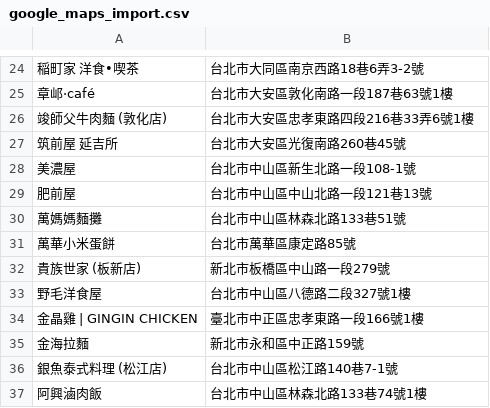
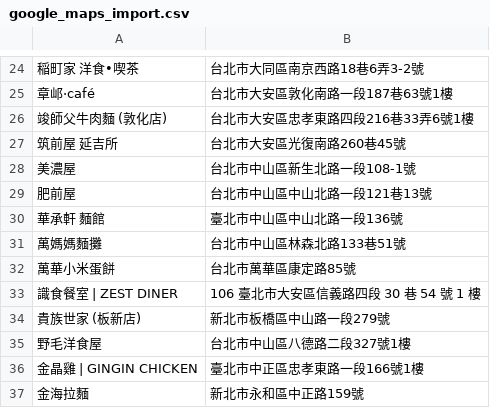
Before and after one commit to moonlove0102-arch/food-map, a CSV file: google_maps_import.csv, drawn as a sheet; only a part is shown, gaps mark what is left out; the shorter side is filled out with more unchanged rows; the diff names each change by its address in the sheet, - before the commit and + after, or states it on an @@ line.

```diff
--- a/google_maps_import.csv
+++ b/google_maps_import.csv
+row 30: 華承軒 麵館 | 臺北市中山區中山北路一段136號
+row 33: 識食餐室 | ZEST DINER | 106 臺北市大安區信義路四段 30 巷 54 號 1 樓
```
Also changed, not shown: 2 other files.
